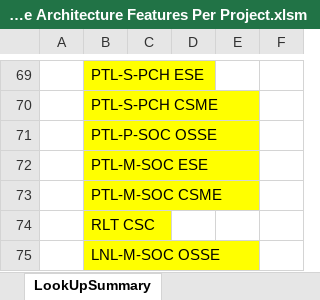
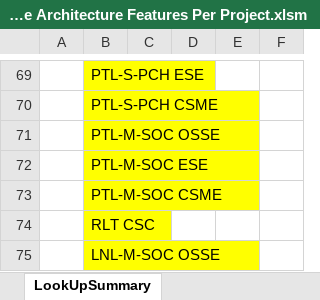
Before and after one commit to jasonx-tsao/exp_vtb, an Excel workbook: ArchSpecs/Working/CSME IE OCS Hardware Architecture Features Per Project.xlsm, sheet LookUpSummary, drawn as a sheet; only a part is shown, gaps mark what is left out; values as stored, in another font and other column widths than the file's, no borders; charts and pictures and conditional formats not drawn; the diff names each change by its address in the sheet, - before the commit and + after, or states it on an @@ line.

Commit message:
240	07/14/22	Siang Lin Tan	Change the name "PTL-P-SOC OSSE" to "PTL-M-SOC OSSE" in tab "DFX_SECURITY_POLICY_MATRIX" and "LookUpSummary"

```diff
--- a/ArchSpecs/Working/CSME IE OCS Hardware Architecture Features Per Project.xlsm (sheet LookUpSummary)
+++ b/ArchSpecs/Working/CSME IE OCS Hardware Architecture Features Per Project.xlsm (sheet LookUpSummary)
-B71: PTL-P-SOC OSSE
+B71: PTL-M-SOC OSSE
```
Also changed, not shown: sheet Revision, sheet LookUpSummary2, sheet DFX_SECURITY_POLICY_MATRIX, charts or pictures.
